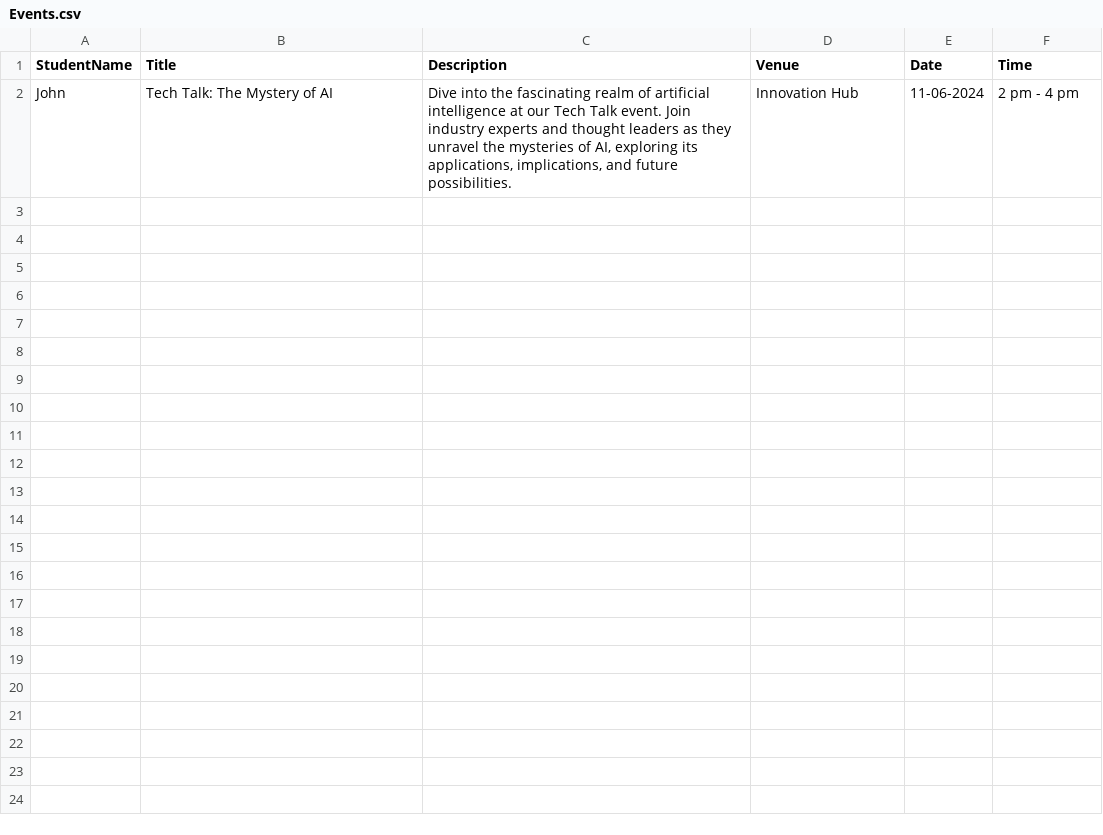
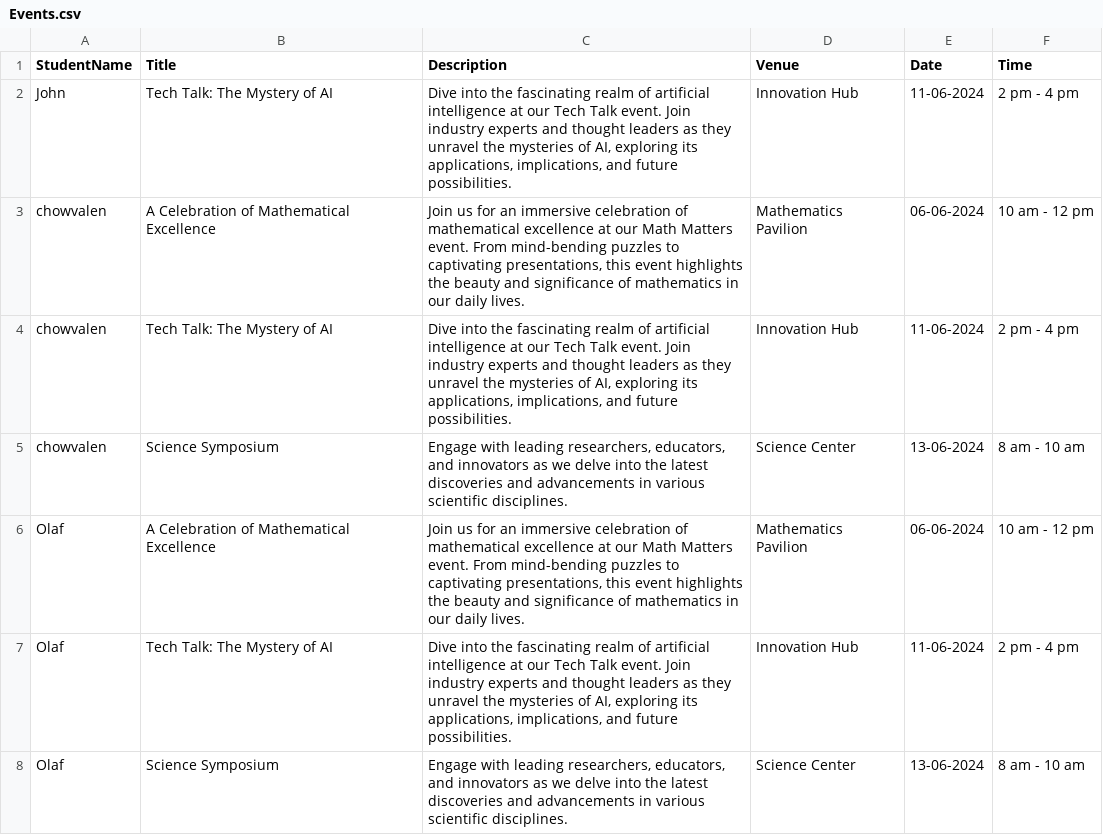
Before and after one commit to ChengYe110/DS_Assignment-Final, a CSV file: Events.csv, drawn as a sheet.

Commit message:
update ds application for priority queue

```diff
--- a/Events.csv
+++ b/Events.csv
@@ -2 +2,7 @@ StudentName,Title,Description,Venue,Date,Time
 John,Tech Talk: The Mystery of AI,"Dive into the fascinating realm of artificial intelligence at our Tech Talk event. Join industry experts and thought leaders as they unravel the mysteries of AI, exploring its applications, implications, and future possibilities.",Innovation Hub,11-06-2024,2 pm - 4 pm
+chowvalen,A Celebration of Mathematical Excellence,"Join us for an immersive celebration of mathematical excellence at our Math Matters event. From mind-bending puzzles to captivating presentations, this event highlights the beauty and significance of mathematics in our daily lives.",Mathematics Pavilion,06-06-2024,10 am - 12 pm
+chowvalen,Tech Talk: The Mystery of AI,"Dive into the fascinating realm of artificial intelligence at our Tech Talk event. Join industry experts and thought leaders as they unravel the mysteries of AI, exploring its applications, implications, and future possibilities.",Innovation Hub,11-06-2024,2 pm - 4 pm
+chowvalen,Science Symposium,"Engage with leading researchers, educators, and innovators as we delve into the latest discoveries and advancements in various scientific disciplines.",Science Center,13-06-2024,8 am - 10 am
+Olaf,A Celebration of Mathematical Excellence,"Join us for an immersive celebration of mathematical excellence at our Math Matters event. From mind-bending puzzles to captivating presentations, this event highlights the beauty and significance of mathematics in our daily lives.",Mathematics Pavilion,06-06-2024,10 am - 12 pm
+Olaf,Tech Talk: The Mystery of AI,"Dive into the fascinating realm of artificial intelligence at our Tech Talk event. Join industry experts and thought leaders as they unravel the mysteries of AI, exploring its applications, implications, and future possibilities.",Innovation Hub,11-06-2024,2 pm - 4 pm
+Olaf,Science Symposium,"Engage with leading researchers, educators, and innovators as we delve into the latest discoveries and advancements in various scientific disciplines.",Science Center,13-06-2024,8 am - 10 am
```
Also changed, not shown: Completed_Quiz.csv, Users.csv, 2 other files.
